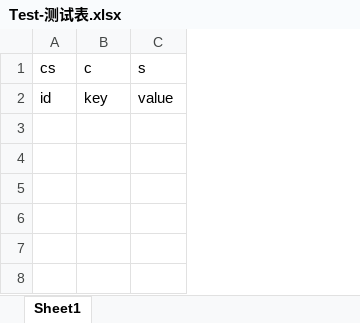
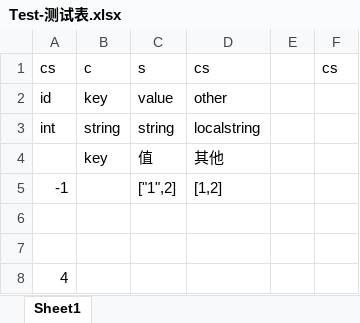
Before and after one commit to huoevl/CCFrameIng, an Excel workbook: cmd/xlsx/Test-测试表.xlsx, sheet Sheet1, drawn as a sheet; values as stored, in another font and other column widths than the file's, no borders; the diff names each change by its address in the sheet, - before the commit and + after, or states it on an @@ line.

```diff
--- a/cmd/xlsx/Test-测试表.xlsx (sheet Sheet1)
+++ b/cmd/xlsx/Test-测试表.xlsx (sheet Sheet1)
+column D, rows 1-2: cs | other
+column E, empty
+column F, row 1: cs
+row 3: int | string | string | localstring
+row 4:  | key | 值 | 其他
+row 5: -1 |  | ["1",2] | [1,2]
+row 6: (empty)
+row 7: (empty)
+row 8: 4
```
Also changed, not shown: cmd/xlsx/Test2-测试表2.xlsx, 5 other files.
